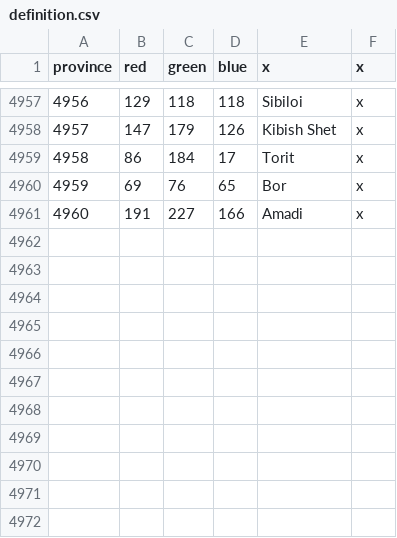
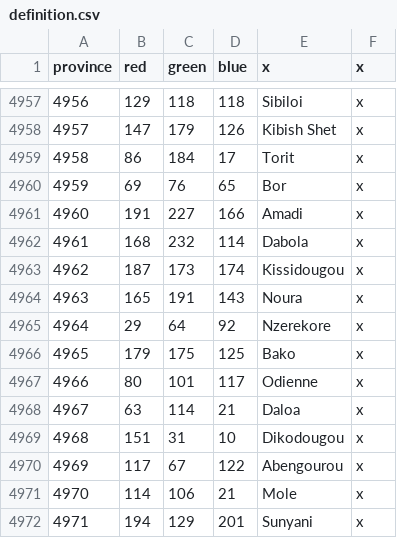
Before and after one commit to AlexTitan747/1.32-new-patch, a CSV file: map/definition.csv, drawn as a sheet; only a part is shown, gaps mark what is left out; the diff names each change by its address in the sheet, - before the commit and + after, or states it on an @@ line.

Commit message:
Guinea Provinces

```diff
--- a/map/definition.csv
+++ b/map/definition.csv
+row 4962: 4961 | 168 | 232 | 114 | Dabola | x
+row 4963: 4962 | 187 | 173 | 174 | Kissidougou | x
+row 4964: 4963 | 165 | 191 | 143 | Noura | x
+row 4965: 4964 | 29 | 64 | 92 | Nzerekore | x
+row 4966: 4965 | 179 | 175 | 125 | Bako | x
+row 4967: 4966 | 80 | 101 | 117 | Odienne | x
+row 4968: 4967 | 63 | 114 | 21 | Daloa | x
+row 4969: 4968 | 151 | 31 | 10 | Dikodougou | x
+row 4970: 4969 | 117 | 67 | 122 | Abengourou | x
+row 4971: 4970 | 114 | 106 | 21 | Mole | x
+row 4972: 4971 | 194 | 129 | 201 | Sunyani | x
```
Also changed, not shown: 20 other files.
